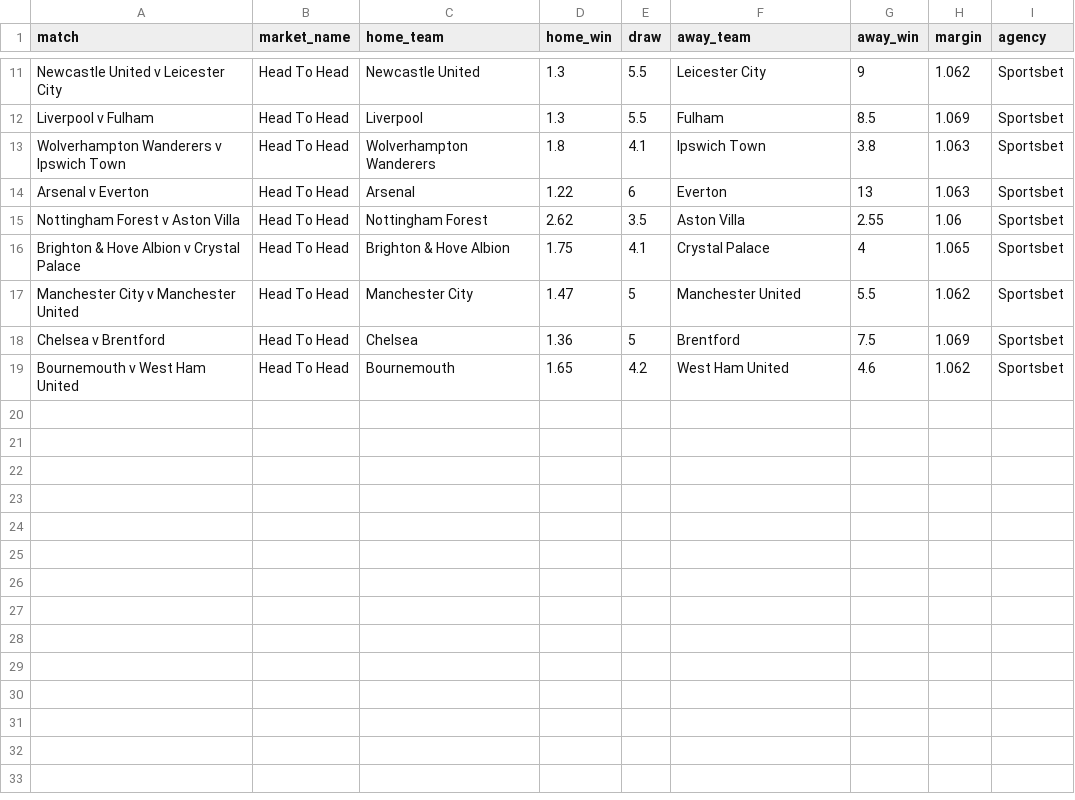
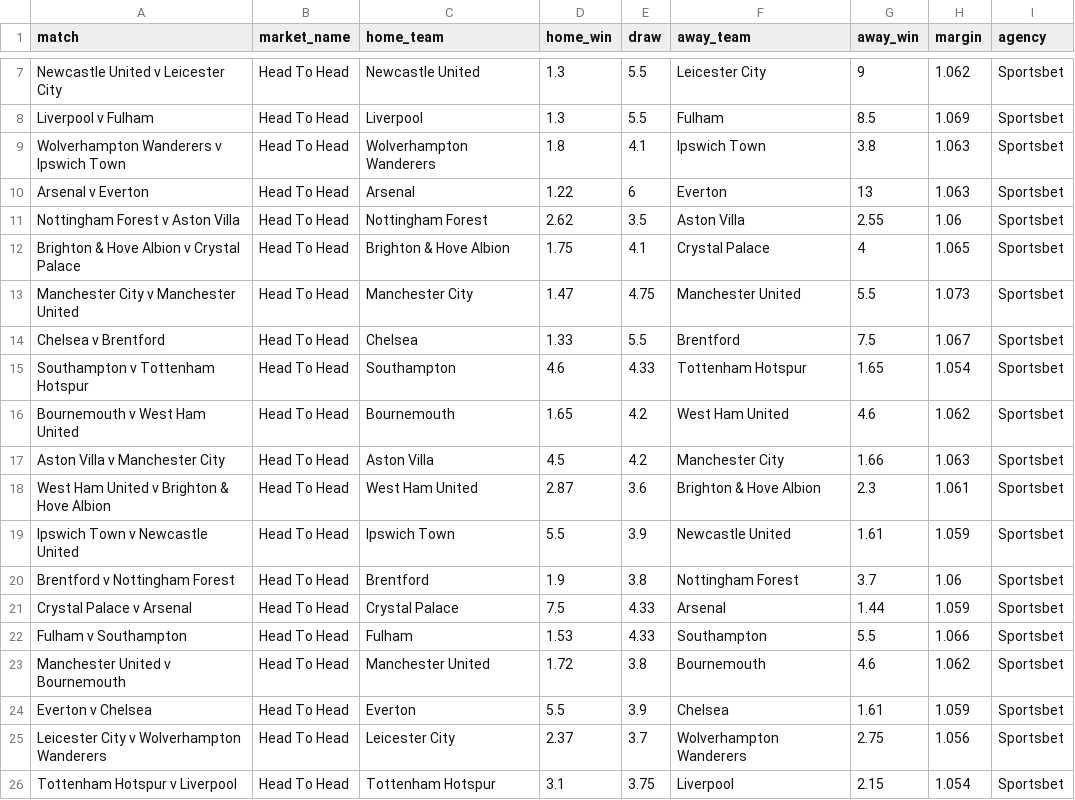
Before and after one commit to jamesbrown1417/Soccer, a CSV file: Data/scraped_odds/EPL/sportsbet_h2h.csv, drawn as a sheet; only a part is shown, gaps mark what is left out; the diff covers the shown part only.

```diff
--- a/Data/scraped_odds/EPL/sportsbet_h2h.csv
+++ b/Data/scraped_odds/EPL/sportsbet_h2h.csv
@@ -16,4 +12,15 @@ Nottingham Forest v Aston Villa,Head To Head,Nottingham Forest,2.62,3.5,Aston Vi
 Brighton & Hove Albion v Crystal Palace,Head To Head,Brighton & Hove Albion,1.75,4.1,Crystal Palace,4,1.065,Sportsbet
-Manchester City v Manchester United,Head To Head,Manchester City,1.47,5,Manchester United,5.5,1.062,Sportsbet
-Chelsea v Brentford,Head To Head,Chelsea,1.36,5,Brentford,7.5,1.069,Sportsbet
+Manchester City v Manchester United,Head To Head,Manchester City,1.47,4.75,Manchester United,5.5,1.073,Sportsbet
+Chelsea v Brentford,Head To Head,Chelsea,1.33,5.5,Brentford,7.5,1.067,Sportsbet
+Southampton v Tottenham Hotspur,Head To Head,Southampton,4.6,4.33,Tottenham Hotspur,1.65,1.054,Sportsbet
 Bournemouth v West Ham United,Head To Head,Bournemouth,1.65,4.2,West Ham United,4.6,1.062,Sportsbet
+Aston Villa v Manchester City,Head To Head,Aston Villa,4.5,4.2,Manchester City,1.66,1.063,Sportsbet
+West Ham United v Brighton & Hove Albion,Head To Head,West Ham United,2.87,3.6,Brighton & Hove Albion,2.3,1.061,Sportsbet
+Ipswich Town v Newcastle United,Head To Head,Ipswich Town,5.5,3.9,Newcastle United,1.61,1.059,Sportsbet
+Brentford v Nottingham Forest,Head To Head,Brentford,1.9,3.8,Nottingham Forest,3.7,1.06,Sportsbet
+Crystal Palace v Arsenal,Head To Head,Crystal Palace,7.5,4.33,Arsenal,1.44,1.059,Sportsbet
+Fulham v Southampton,Head To Head,Fulham,1.53,4.33,Southampton,5.5,1.066,Sportsbet
+Manchester United v Bournemouth,Head To Head,Manchester United,1.72,3.8,Bournemouth,4.6,1.062,Sportsbet
+Everton v Chelsea,Head To Head,Everton,5.5,3.9,Chelsea,1.61,1.059,Sportsbet
+Leicester City v Wolverhampton Wanderers,Head To Head,Leicester City,2.37,3.7,Wolverhampton Wanderers,2.75,1.056,Sportsbet
+Tottenham Hotspur v Liverpool,Head To Head,Tottenham Hotspur,3.1,3.75,Liverpool,2.15,1.054,Sportsbet
```
Also changed, not shown: 4 removed rows and 19 edited cells elsewhere in this file, Data/scraped_odds/EPL/neds_total_goals.csv, Data/scraped_odds/EPL/tab_both_teams_to_score.csv, 50 other files.
